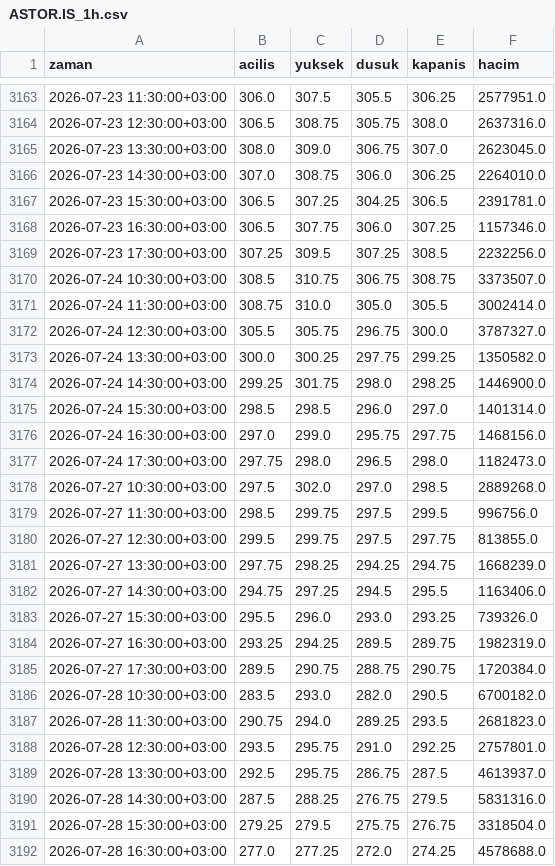
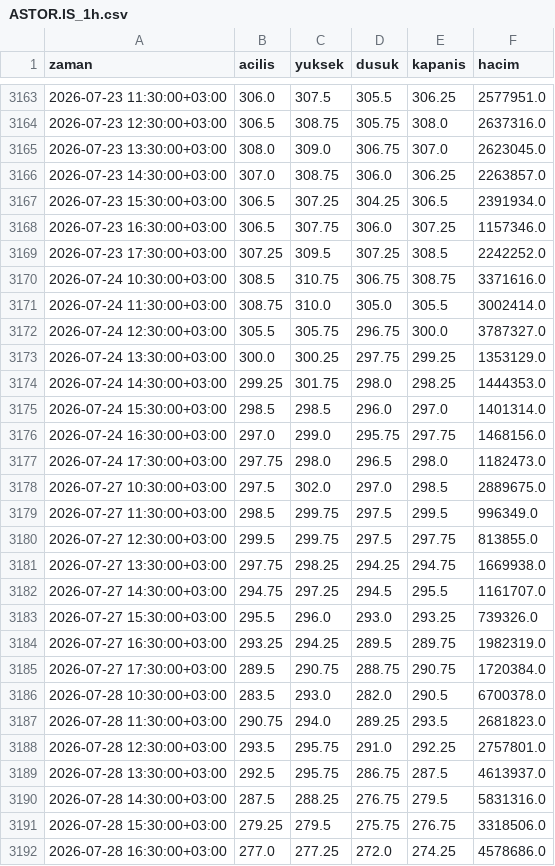
Before and after one commit to yilmazfatih-cyber/Deneme, a CSV file: veri/saatlik/ASTOR.IS_1h.csv, drawn as a sheet; only a part is shown, gaps mark what is left out; the diff covers the shown part only.

```diff
--- a/veri/saatlik/ASTOR.IS_1h.csv
+++ b/veri/saatlik/ASTOR.IS_1h.csv
@@ -3165,11 +3165,11 @@ zaman,acilis,yuksek,dusuk,kapanis,hacim
 2026-07-23 13:30:00+03:00,308.0,309.0,306.75,307.0,2623045.0
-2026-07-23 14:30:00+03:00,307.0,308.75,306.0,306.25,2264010.0
-2026-07-23 15:30:00+03:00,306.5,307.25,304.25,306.5,2391781.0
+2026-07-23 14:30:00+03:00,307.0,308.75,306.0,306.25,2263857.0
+2026-07-23 15:30:00+03:00,306.5,307.25,304.25,306.5,2391934.0
 2026-07-23 16:30:00+03:00,306.5,307.75,306.0,307.25,1157346.0
-2026-07-23 17:30:00+03:00,307.25,309.5,307.25,308.5,2232256.0
-2026-07-24 10:30:00+03:00,308.5,310.75,306.75,308.75,3373507.0
+2026-07-23 17:30:00+03:00,307.25,309.5,307.25,308.5,2242252.0
+2026-07-24 10:30:00+03:00,308.5,310.75,306.75,308.75,3371616.0
 2026-07-24 11:30:00+03:00,308.75,310.0,305.0,305.5,3002414.0
 2026-07-24 12:30:00+03:00,305.5,305.75,296.75,300.0,3787327.0
-2026-07-24 13:30:00+03:00,300.0,300.25,297.75,299.25,1350582.0
-2026-07-24 14:30:00+03:00,299.25,301.75,298.0,298.25,1446900.0
+2026-07-24 13:30:00+03:00,300.0,300.25,297.75,299.25,1353129.0
+2026-07-24 14:30:00+03:00,299.25,301.75,298.0,298.25,1444353.0
 2026-07-24 15:30:00+03:00,298.5,298.5,296.0,297.0,1401314.0
@@ -3177,7 +3177,7 @@ zaman,acilis,yuksek,dusuk,kapanis,hacim
 2026-07-24 17:30:00+03:00,297.75,298.0,296.5,298.0,1182473.0
-2026-07-27 10:30:00+03:00,297.5,302.0,297.0,298.5,2889268.0
-2026-07-27 11:30:00+03:00,298.5,299.75,297.5,299.5,996756.0
+2026-07-27 10:30:00+03:00,297.5,302.0,297.0,298.5,2889675.0
+2026-07-27 11:30:00+03:00,298.5,299.75,297.5,299.5,996349.0
 2026-07-27 12:30:00+03:00,299.5,299.75,297.5,297.75,813855.0
-2026-07-27 13:30:00+03:00,297.75,298.25,294.25,294.75,1668239.0
-2026-07-27 14:30:00+03:00,294.75,297.25,294.5,295.5,1163406.0
+2026-07-27 13:30:00+03:00,297.75,298.25,294.25,294.75,1669938.0
+2026-07-27 14:30:00+03:00,294.75,297.25,294.5,295.5,1161707.0
 2026-07-27 15:30:00+03:00,295.5,296.0,293.0,293.25,739326.0
@@ -3185,3 +3185,3 @@ zaman,acilis,yuksek,dusuk,kapanis,hacim
 2026-07-27 17:30:00+03:00,289.5,290.75,288.75,290.75,1720384.0
-2026-07-28 10:30:00+03:00,283.5,293.0,282.0,290.5,6700182.0
+2026-07-28 10:30:00+03:00,283.5,293.0,282.0,290.5,6700378.0
 2026-07-28 11:30:00+03:00,290.75,294.0,289.25,293.5,2681823.0
@@ -3190,3 +3190,3 @@ zaman,acilis,yuksek,dusuk,kapanis,hacim
 2026-07-28 14:30:00+03:00,287.5,288.25,276.75,279.5,5831316.0
-2026-07-28 15:30:00+03:00,279.25,279.5,275.75,276.75,3318504.0
-2026-07-28 16:30:00+03:00,277.0,277.25,272.0,274.25,4578688.0
+2026-07-28 15:30:00+03:00,279.25,279.5,275.75,276.75,3318506.0
+2026-07-28 16:30:00+03:00,277.0,277.25,272.0,274.25,4578686.0
```
Also changed, not shown: 120 edited cells elsewhere in this file, veri/saatlik/ARCLK.IS_1h.csv, veri/saatlik/GARAN.IS_1h.csv, 46 other files.
